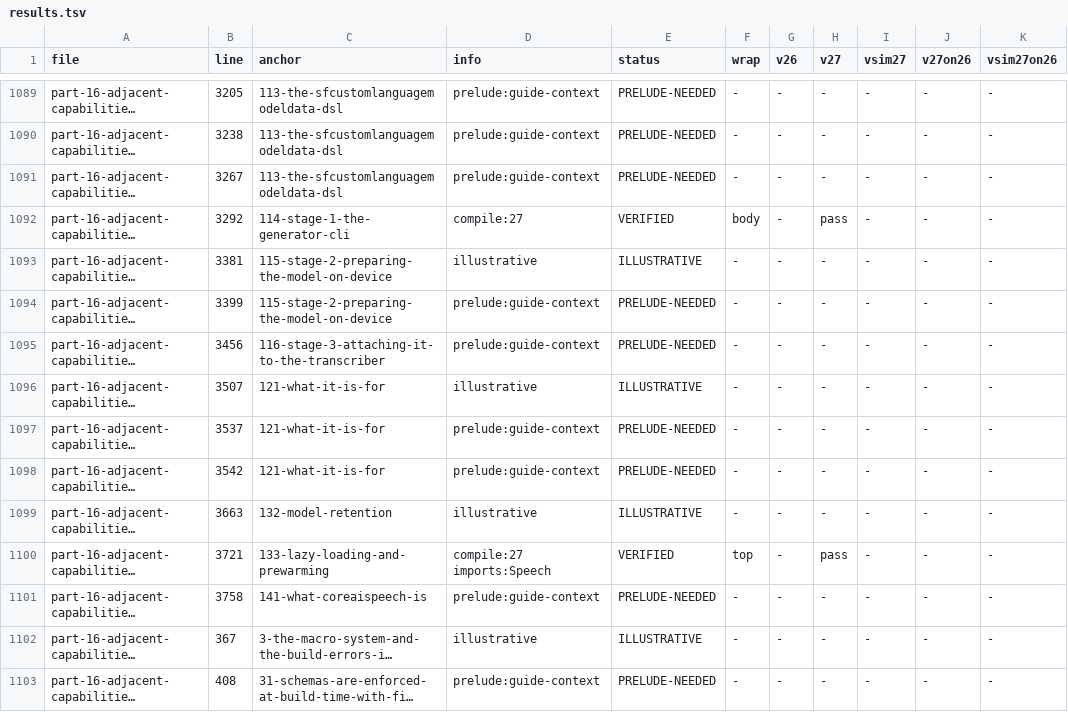
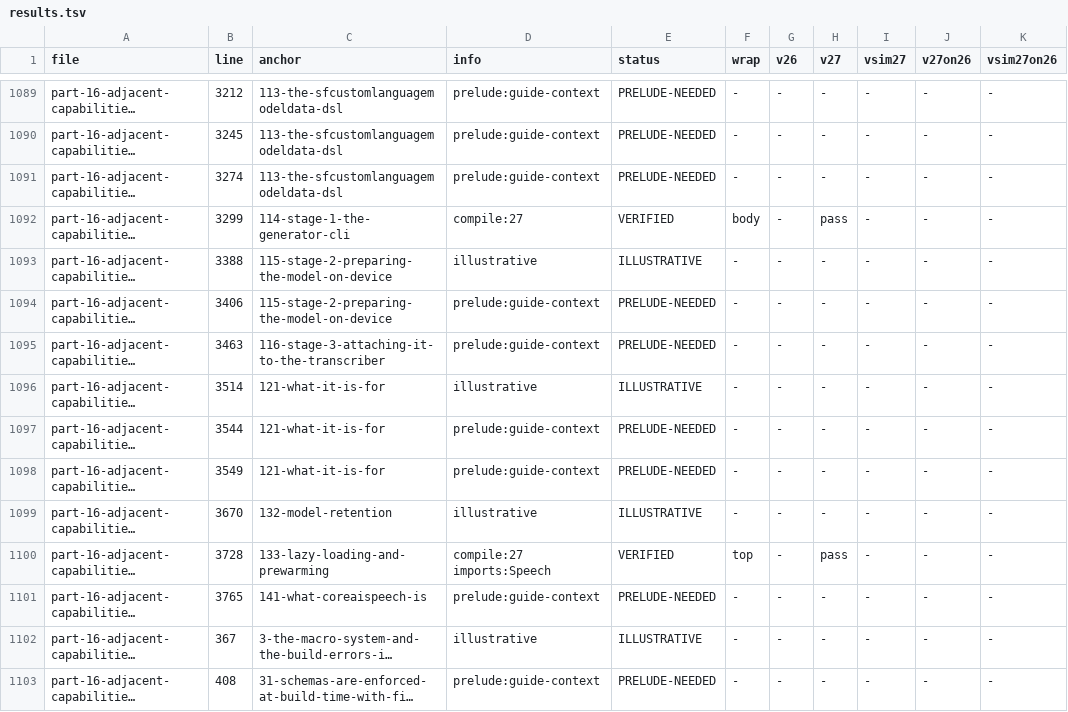
Before and after one commit to hbmartin/Foundation-Models-and-Core-AI-and-MLX-skills, a TSV file: notes/snippet-verification/results.tsv, drawn as a sheet; only a part is shown, gaps mark what is left out; long unchanged cells end in …; the diff covers the shown part only; the diff names each change by its address in the sheet, - before the commit and + after, or states it on an @@ line.

```diff
--- a/notes/snippet-verification/results.tsv
+++ b/notes/snippet-verification/results.tsv
-B1089 (line): 3205
+B1089 (line): 3212
-B1090 (line): 3238
+B1090 (line): 3245
-B1091 (line): 3267
+B1091 (line): 3274
-B1092 (line): 3292
+B1092 (line): 3299
-B1093 (line): 3381
+B1093 (line): 3388
-B1094 (line): 3399
+B1094 (line): 3406
-B1095 (line): 3456
+B1095 (line): 3463
-B1096 (line): 3507
+B1096 (line): 3514
-B1097 (line): 3537
+B1097 (line): 3544
-B1098 (line): 3542
+B1098 (line): 3549
-B1099 (line): 3663
+B1099 (line): 3670
-B1100 (line): 3721
+B1100 (line): 3728
-B1101 (line): 3758
+B1101 (line): 3765
```
Also changed, not shown: 27 edited cells elsewhere in this file, notes/synthesis/callout-classifications/part-16.tsv, 7 other files.
